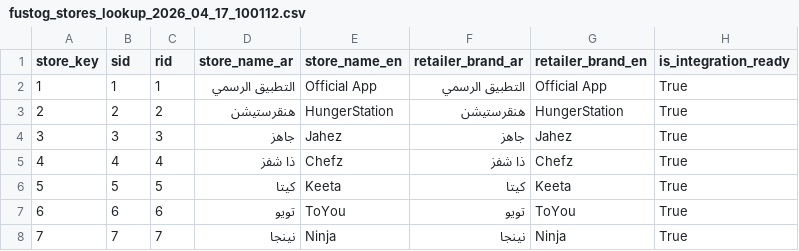
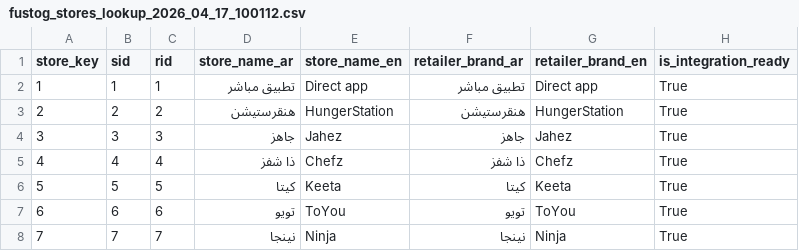
Before and after one commit to farq-tech/dashbordsupermarket, a CSV file: platform/data/fustog_stores_lookup_2026_04_17_100112.csv, drawn as a sheet.

```diff
--- a/platform/data/fustog_stores_lookup_2026_04_17_100112.csv
+++ b/platform/data/fustog_stores_lookup_2026_04_17_100112.csv
@@ -1,3 +1,3 @@
 store_key,sid,rid,store_name_ar,store_name_en,retailer_brand_ar,retailer_brand_en,is_integration_ready
-1,1,1,التطبيق الرسمي,Official App,التطبيق الرسمي,Official App,True
+1,1,1,تطبيق مباشر,Direct app,تطبيق مباشر,Direct app,True
 2,2,2,هنقرستيشن,HungerStation,هنقرستيشن,HungerStation,True
```
Also changed, not shown: 15 other files.
